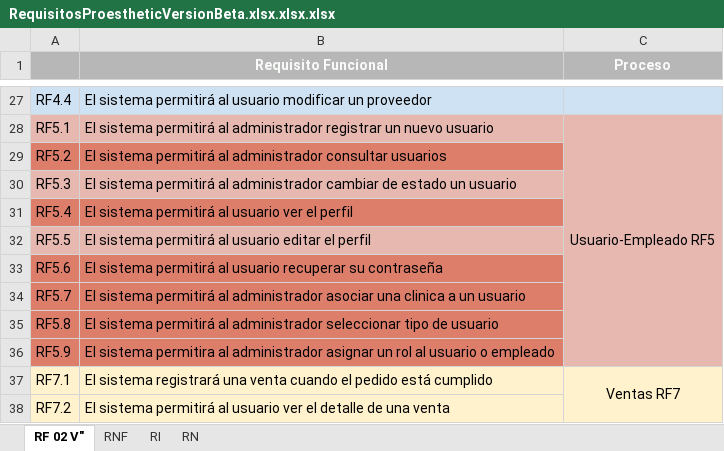
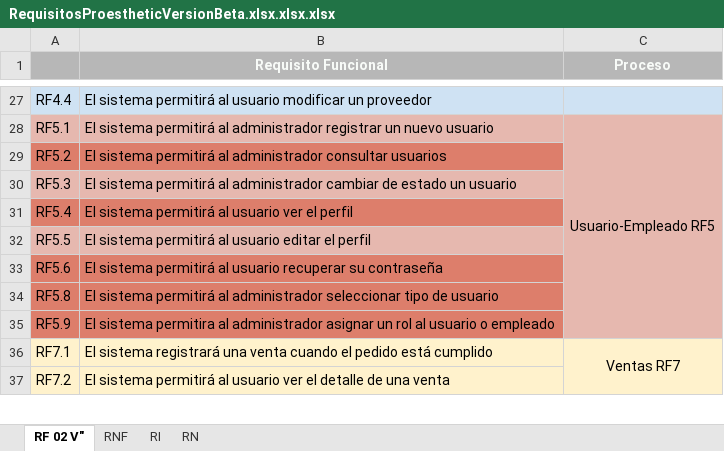
Before and after one commit to aechavarria24/proesthetic_documentacion, an Excel workbook: Requisitos/RequisitosProestheticVersionBeta.xlsx.xlsx.xlsx, sheet RF 02 V", drawn as a sheet; only a part is shown, gaps mark what is left out; values as stored, in another font and other column widths than the file's, no borders; conditional formats not drawn; the diff names each change by its address in the sheet, - before the commit and + after, or states it on an @@ line.

```diff
--- a/Requisitos/RequisitosProestheticVersionBeta.xlsx.xlsx.xlsx (sheet RF 02 V")
+++ b/Requisitos/RequisitosProestheticVersionBeta.xlsx.xlsx.xlsx (sheet RF 02 V")
-row 34: RF5.7 | El sistema permitirá al administrador asociar una clinica a un usuario
```
Also changed, not shown: sheet RI, 1 other file.
